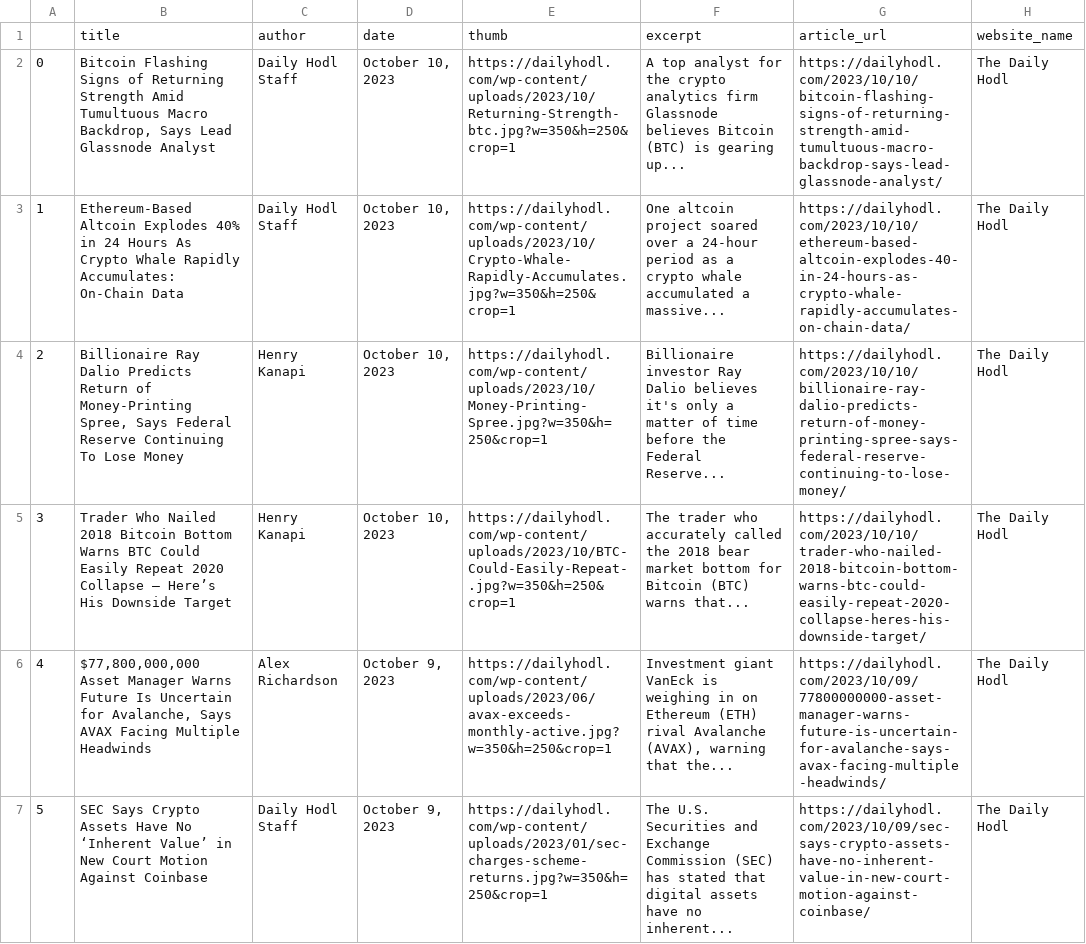
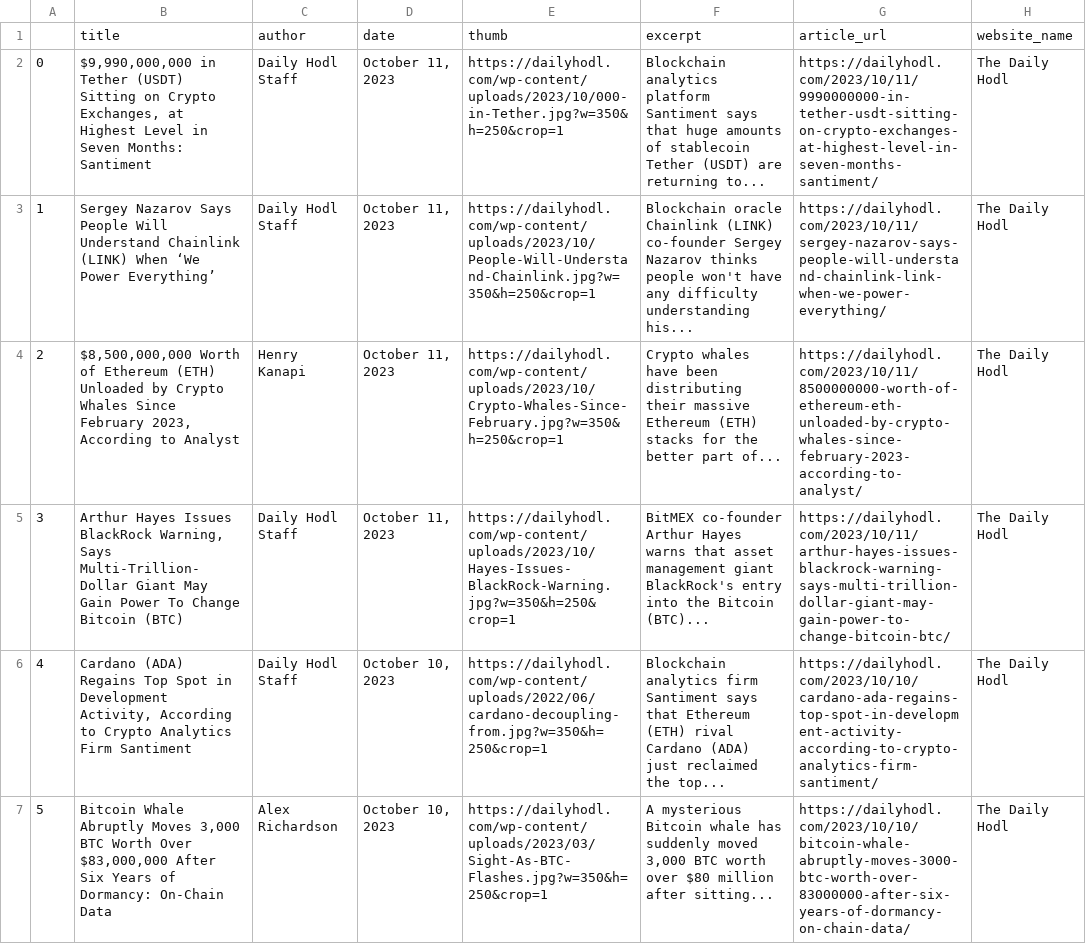
Before and after one commit to NiravJoshi33/news_crunch, a CSV file: clean_thedailyhold.csv, drawn as a sheet; only a part is shown; the diff covers the shown part only; the diff names each change by its address in the sheet, - before the commit and + after, or states it on an @@ line.

```diff
--- a/clean_thedailyhold.csv
+++ b/clean_thedailyhold.csv
-B2: Bitcoin Flashing Signs of Returning Strength Amid Tumultuous Macro Backdrop, Says Lead Glassnode Analyst
+B2: $9,990,000,000 in Tether (USDT) Sitting on Crypto Exchanges, at Highest Level in Seven Months: Santiment
-D2:D5: October 10, 2023
+D2:D5: October 11, 2023
-E2: https://dailyhodl.com/wp-content/uploads/2023/10/Returning-Strength-btc.jpg?w=350&h=250&crop=1
+E2: https://dailyhodl.com/wp-content/uploads/2023/10/000-in-Tether.jpg?w=350&h=250&crop=1
-F2: A top analyst for the crypto analytics firm Glassnode believes Bitcoin (BTC) is gearing up...
+F2: Blockchain analytics platform Santiment says that huge amounts of stablecoin Tether (USDT) are returning to...
-G2: https://dailyhodl.com/2023/10/10/bitcoin-flashing-signs-of-returning-strength-amid-tumultuous-macro-backdrop-says-lead-glassnode-analyst/
+G2: https://dailyhodl.com/2023/10/11/9990000000-in-tether-usdt-sitting-on-crypto-exchanges-at-highest-level-in-seven-months-santiment/
-B3: Ethereum-Based Altcoin Explodes 40% in 24 Hours As Crypto Whale Rapidly Accumulates: On-Chain Data
+B3: Sergey Nazarov Says People Will Understand Chainlink (LINK) When ‘We Power Everything’
-E3: https://dailyhodl.com/wp-content/uploads/2023/10/Crypto-Whale-Rapidly-Accumulates.jpg?w=350&h=250&crop=1
+E3: https://dailyhodl.com/wp-content/uploads/2023/10/People-Will-Understand-Chainlink.jpg?w=350&h=250&crop=1
-F3: One altcoin project soared over a 24-hour period as a crypto whale accumulated a massive...
+F3: Blockchain oracle Chainlink (LINK) co-founder Sergey Nazarov thinks people won't have any difficulty understanding his...
-G3: https://dailyhodl.com/2023/10/10/ethereum-based-altcoin-explodes-40-in-24-hours-as-crypto-whale-rapidly-accumulates-on-chain-data/
+G3: https://dailyhodl.com/2023/10/11/sergey-nazarov-says-people-will-understand-chainlink-link-when-we-power-everything/
-B4: Billionaire Ray Dalio Predicts Return of Money-Printing Spree, Says Federal Reserve Continuing To Lose Money
+B4: $8,500,000,000 Worth of Ethereum (ETH) Unloaded by Crypto Whales Since February 2023, According to Analyst
-E4: https://dailyhodl.com/wp-content/uploads/2023/10/Money-Printing-Spree.jpg?w=350&h=250&crop=1
+E4: https://dailyhodl.com/wp-content/uploads/2023/10/Crypto-Whales-Since-February.jpg?w=350&h=250&crop=1
-F4: Billionaire investor Ray Dalio believes it's only a matter of time before the Federal Reserve...
+F4: Crypto whales have been distributing their massive Ethereum (ETH) stacks for the better part of...
-G4: https://dailyhodl.com/2023/10/10/billionaire-ray-dalio-predicts-return-of-money-printing-spree-says-federal-reserve-continuing-to-lose-money/
+G4: https://dailyhodl.com/2023/10/11/8500000000-worth-of-ethereum-eth-unloaded-by-crypto-whales-since-february-2023-according-to-analyst/
-B5: Trader Who Nailed 2018 Bitcoin Bottom Warns BTC Could Easily Repeat 2020 Collapse – Here’s His Downside Target
+B5: Arthur Hayes Issues BlackRock Warning, Says Multi-Trillion-Dollar Giant May Gain Power To Change Bitcoin (BTC)
-C5: Henry Kanapi
+C5: Daily Hodl Staff
-E5: https://dailyhodl.com/wp-content/uploads/2023/10/BTC-Could-Easily-Repeat-.jpg?w=350&h=250&crop=1
+E5: https://dailyhodl.com/wp-content/uploads/2023/10/Hayes-Issues-BlackRock-Warning.jpg?w=350&h=250&crop=1
-F5: The trader who accurately called the 2018 bear market bottom for Bitcoin (BTC) warns that...
+F5: BitMEX co-founder Arthur Hayes warns that asset management giant BlackRock's entry into the Bitcoin (BTC)...
-G5: https://dailyhodl.com/2023/10/10/trader-who-nailed-2018-bitcoin-bottom-warns-btc-could-easily-repeat-2020-collapse-heres-his-downside-target/
+G5: https://dailyhodl.com/2023/10/11/arthur-hayes-issues-blackrock-warning-says-multi-trillion-dollar-giant-may-gain-power-to-change-bitcoin-btc/
-B6: $77,800,000,000 Asset Manager Warns Future Is Uncertain for Avalanche, Says AVAX Facing Multiple Headwinds
+B6: Cardano (ADA) Regains Top Spot in Development Activity, According to Crypto Analytics Firm Santiment
-C6: Alex Richardson
+C6: Daily Hodl Staff
-D6:D7: October 9, 2023
+D6:D7: October 10, 2023
-E6: https://dailyhodl.com/wp-content/uploads/2023/06/avax-exceeds-monthly-active.jpg?w=350&h=250&crop=1
+E6: https://dailyhodl.com/wp-content/uploads/2022/06/cardano-decoupling-from.jpg?w=350&h=250&crop=1
-F6: Investment giant VanEck is weighing in on Ethereum (ETH) rival Avalanche (AVAX), warning that the...
+F6: Blockchain analytics firm Santiment says that Ethereum (ETH) rival Cardano (ADA) just reclaimed the top...
-G6: https://dailyhodl.com/2023/10/09/77800000000-asset-manager-warns-future-is-uncertain-for-avalanche-says-avax-facing-multiple-headwinds/
+G6: https://dailyhodl.com/2023/10/10/cardano-ada-regains-top-spot-in-development-activity-according-to-crypto-analytics-firm-santiment/
-B7: SEC Says Crypto Assets Have No ‘Inherent Value’ in New Court Motion Against Coinbase
+B7: Bitcoin Whale Abruptly Moves 3,000 BTC Worth Over $83,000,000 After Six Years of Dormancy: On-Chain Data
-C7: Daily Hodl Staff
+C7: Alex Richardson
-E7: https://dailyhodl.com/wp-content/uploads/2023/01/sec-charges-scheme-returns.jpg?w=350&h=250&crop=1
+E7: https://dailyhodl.com/wp-content/uploads/2023/03/Sight-As-BTC-Flashes.jpg?w=350&h=250&crop=1
-F7: The U.S. Securities and Exchange Commission (SEC) has stated that digital assets have no inherent...
+F7: A mysterious Bitcoin whale has suddenly moved 3,000 BTC worth over $80 million after sitting...
-G7: https://dailyhodl.com/2023/10/09/sec-says-crypto-assets-have-no-inherent-value-in-new-court-motion-against-coinbase/
+G7: https://dailyhodl.com/2023/10/10/bitcoin-whale-abruptly-moves-3000-btc-worth-over-83000000-after-six-years-of-dormancy-on-chain-data/
```
Also changed, not shown: 133 edited cells elsewhere in this file, coinedition.csv, finbold.csv, 4 other files.
